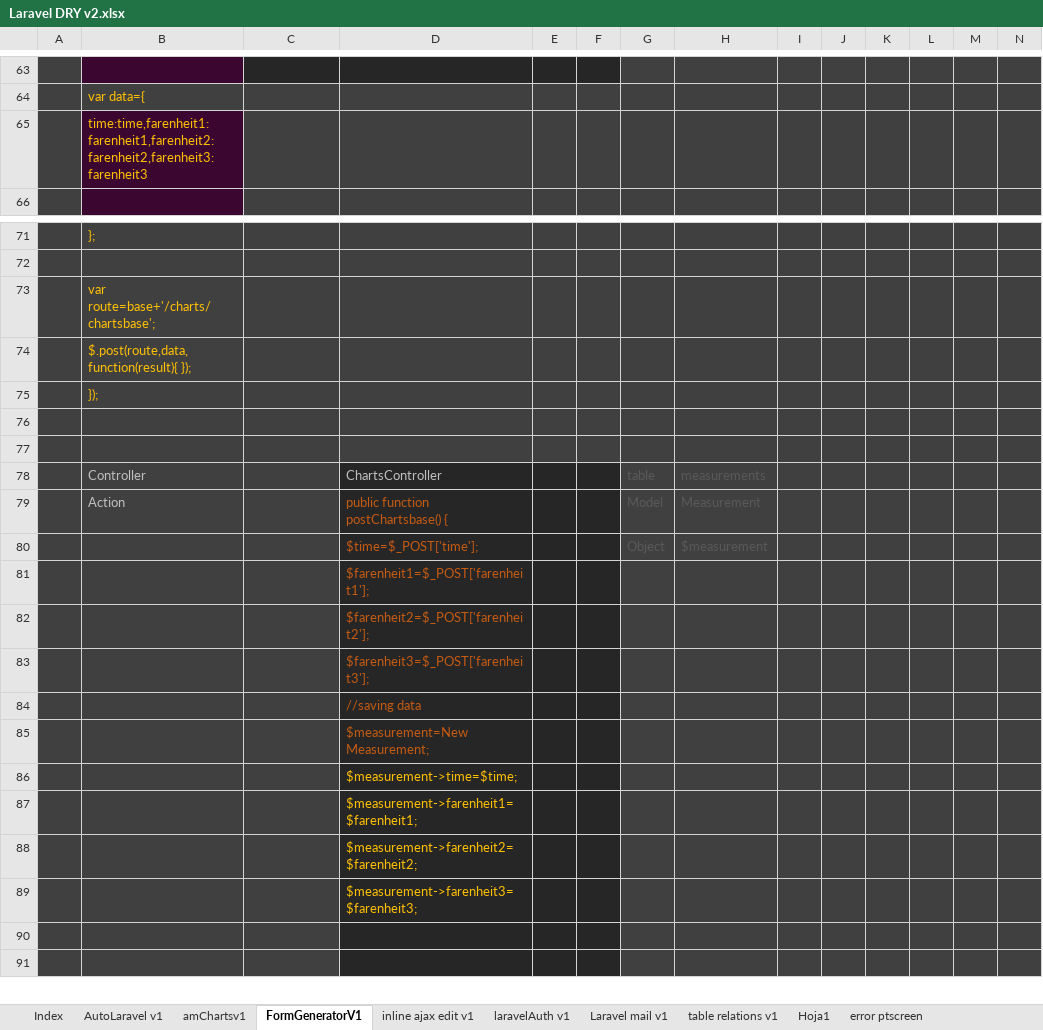
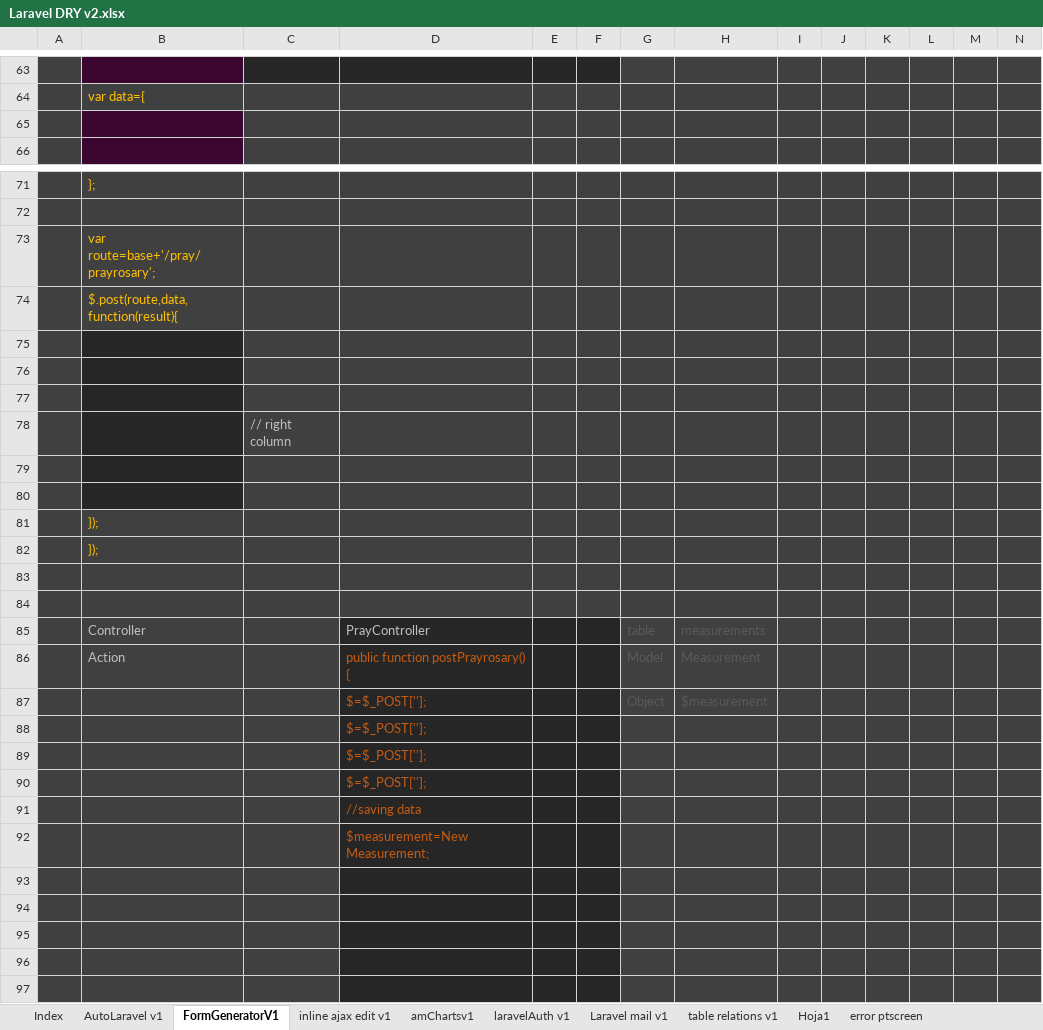
Before and after one commit to alejoto/SAS, an Excel workbook: php code libraries/Laravel DRY v2.xlsx, sheet FormGeneratorV1, drawn as a sheet; only a part is shown, gaps mark what is left out; the shorter side is filled out with more unchanged rows; values as stored, in another font and other column widths than the file's, no borders; addresses are those after the commit; rows hold the shown columns only; the diff covers the shown part only; the diff names each change by its address in the sheet, - before the commit and + after, or states it on an @@ line.

```diff
--- a/php code libraries/Laravel DRY v2.xlsx (sheet FormGeneratorV1)
+++ b/php code libraries/Laravel DRY v2.xlsx (sheet FormGeneratorV1)
@@ sheet tab order changed: Index | AutoLaravel v1 | FormGeneratorV1 | inline ajax edit v1 | amChartsv1 | laravelAuth v1 | Laravel mail v1 | table relations v1 | Hoja1 | error ptscreen @@
-B65: time:time,farenheit1:farenheit1,farenheit2:farenheit2,farenheit3:farenheit3
+B65: (empty)
-B73: var route=base+'/charts/chartsbase';
+B73: var route=base+'/pray/prayrosary';
-B74: $.post(route,data,function(result){ });
+B74: $.post(route,data,function(result){
+row 75: (empty)
+row 76: (empty)
+row 77: (empty)
+row 78:  |  | // right column
+row 79: (empty)
+row 80: (empty)
+row 81:  | });
-D85: ChartsController
+D85: PrayController
-D86: public function postChartsbase() {
+D86: public function postPrayrosary() {
-D87: $time=$_POST['time'];
+D87: $=$_POST[''];
-D88: $farenheit1=$_POST['farenheit1'];
+D88: $=$_POST[''];
-D89: $farenheit2=$_POST['farenheit2'];
+D89: $=$_POST[''];
-D90: $farenheit3=$_POST['farenheit3'];
+D90: $=$_POST[''];
-D93: $measurement->time=$time;
+D93: (empty)
-D94: $measurement->farenheit1=$farenheit1;
+D94: (empty)
-D95: $measurement->farenheit2=$farenheit2;
+D95: (empty)
-D96: $measurement->farenheit3=$farenheit3;
+D96: (empty)
```
Also changed, not shown: 7 added rows, 6 removed rows, 5 hidden or unhidden rows and 11 edited cells elsewhere in this sheet, sheet inline ajax edit v1, sheet AutoLaravel v1, sheet table relations v1, formulas that keep their value.
